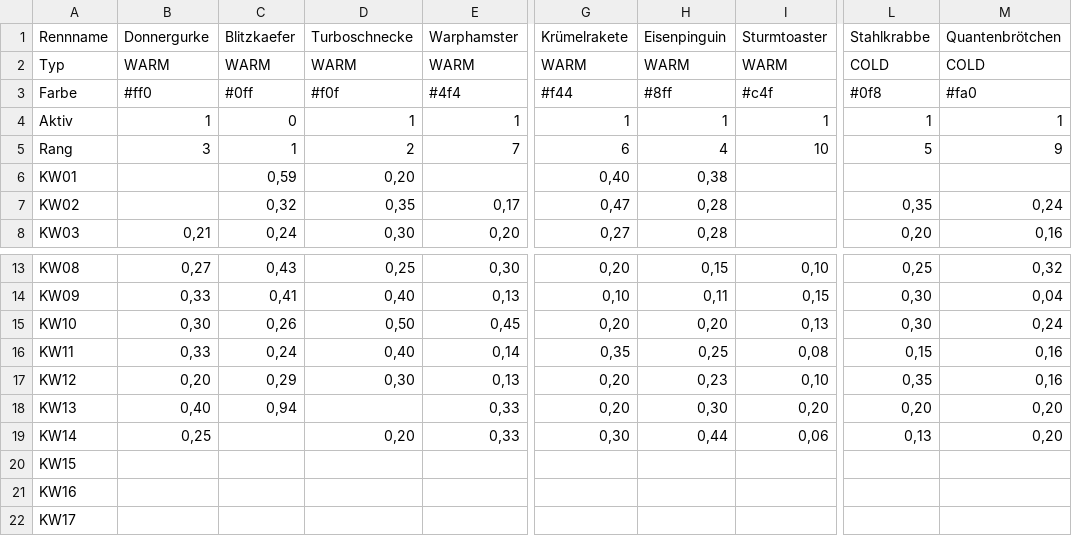
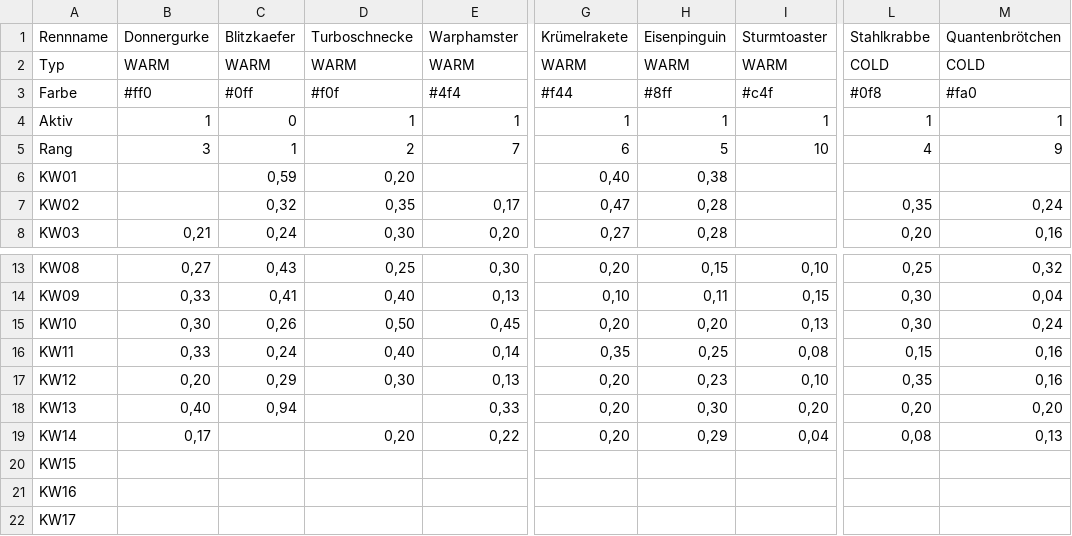
Before and after one commit to christianknoll-create/workflows, a TSV file: daten.tsv, drawn as a sheet; only a part is shown, gaps mark what is left out; the diff names each change by its address in the sheet, - before the commit and + after, or states it on an @@ line.

```diff
--- a/daten.tsv
+++ b/daten.tsv
-H5 (Eisenpinguin): 4
+H5 (Eisenpinguin): 5
-L5 (Stahlkrabbe): 5
+L5 (Stahlkrabbe): 4
-B19 (Donnergurke): 0,25
+B19 (Donnergurke): 0,17
-E19 (Warphamster): 0,33
+E19 (Warphamster): 0,22
-G19 (Krümelrakete): 0,30
+G19 (Krümelrakete): 0,20
-H19 (Eisenpinguin): 0,44
+H19 (Eisenpinguin): 0,29
-I19 (Sturmtoaster): 0,06
+I19 (Sturmtoaster): 0,04
-L19 (Stahlkrabbe): 0,13
+L19 (Stahlkrabbe): 0,08
-M19 (Quantenbrötchen): 0,20
+M19 (Quantenbrötchen): 0,13
```
